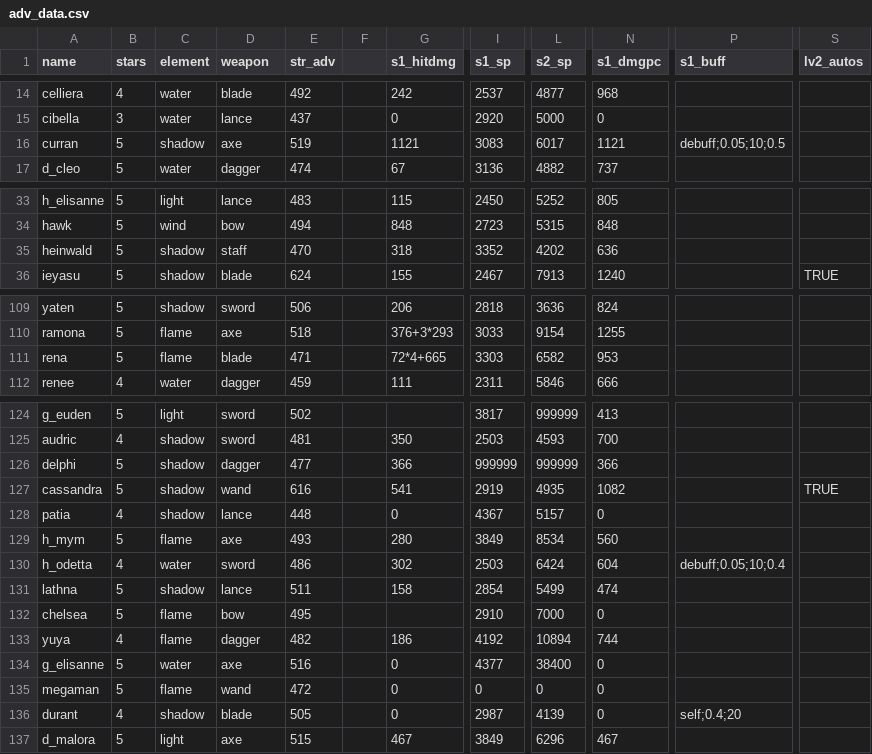
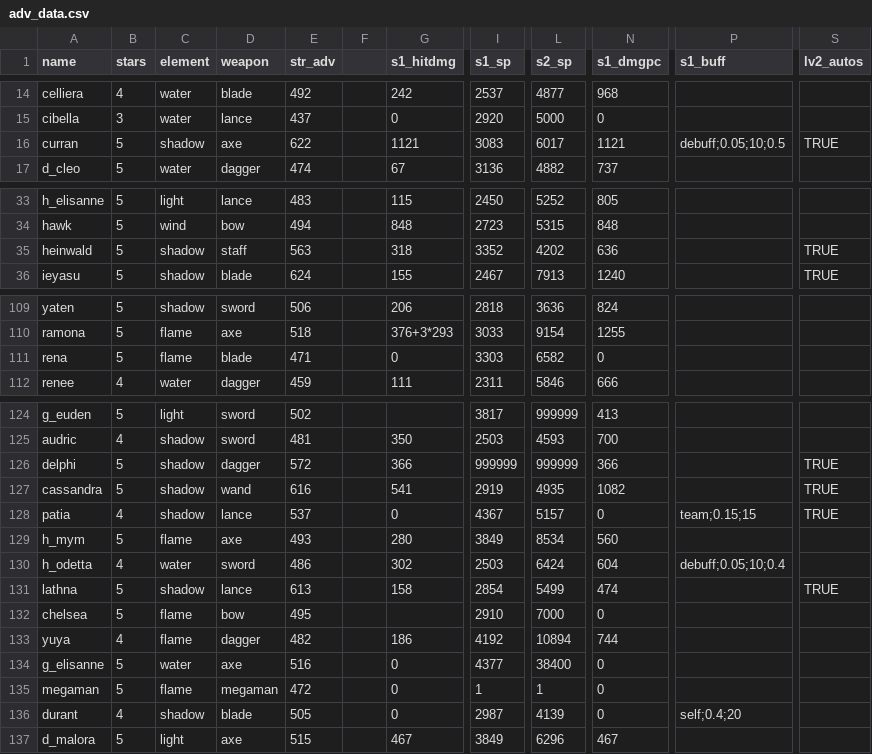
Before and after one commit to b1ueb1ues/dl, a CSV file: conf/adv_data.csv, drawn as a sheet; only a part is shown, gaps mark what is left out; the diff names each change by its address in the sheet, - before the commit and + after, or states it on an @@ line.

```diff
--- a/conf/adv_data.csv
+++ b/conf/adv_data.csv
-E16 (str_adv): 519
+E16 (str_adv): 622
-S16 (lv2_autos): (empty)
+S16 (lv2_autos): TRUE
-E35 (str_adv): 470
+E35 (str_adv): 563
-S35 (lv2_autos): (empty)
+S35 (lv2_autos): TRUE
-G111 (s1_hitdmg): 72*4+665
+G111 (s1_hitdmg): 0
-N111 (s1_dmgpc): 953
+N111 (s1_dmgpc): 0
-E126 (str_adv): 477
+E126 (str_adv): 572
-S126 (lv2_autos): (empty)
+S126 (lv2_autos): TRUE
-E128 (str_adv): 448
+E128 (str_adv): 537
-P128 (s1_buff): (empty)
+P128 (s1_buff): team;0.15;15
-S128 (lv2_autos): (empty)
+S128 (lv2_autos): TRUE
-E131 (str_adv): 511
+E131 (str_adv): 613
-S131 (lv2_autos): (empty)
+S131 (lv2_autos): TRUE
-D135 (weapon): wand
+D135 (weapon): megaman
-I135 (s1_sp): 0
+I135 (s1_sp): 1
-L135 (s2_sp): 0
+L135 (s2_sp): 1
```
Also changed, not shown: 41 other files.
